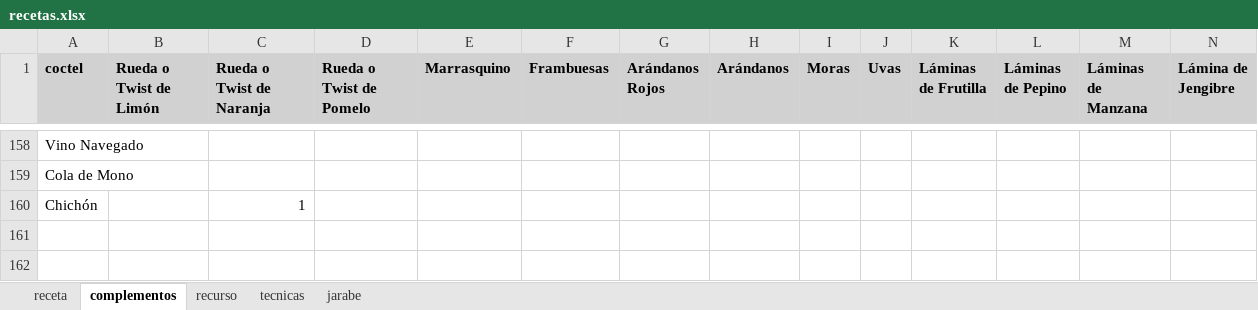
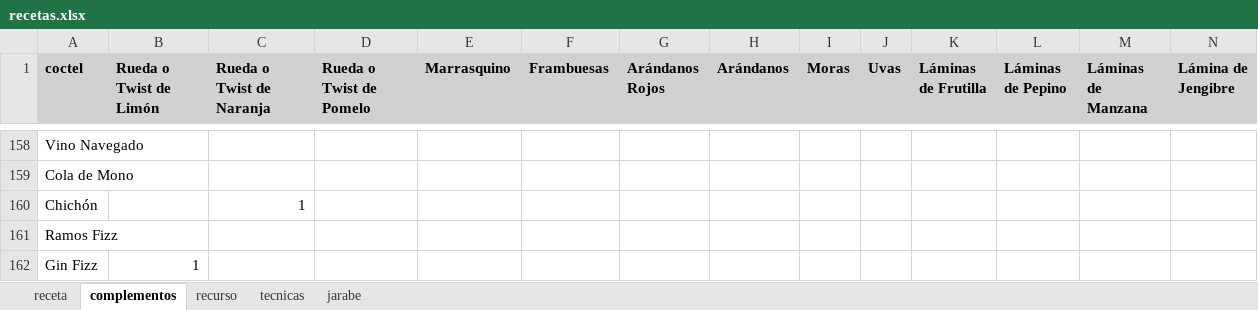
Before and after one commit to cargomir/clubdelicores, an Excel workbook: data/recetas.xlsx, sheet complementos, drawn as a sheet; only a part is shown, gaps mark what is left out; values as stored, in another font and other column widths than the file's, no borders; rows hold the shown columns only; the diff names each change by its address in the sheet, - before the commit and + after, or states it on an @@ line.

```diff
--- a/data/recetas.xlsx (sheet complementos)
+++ b/data/recetas.xlsx (sheet complementos)
+row 161: Ramos Fizz
+row 162: Gin Fizz | 1
```
Also changed, not shown: sheet receta, sheet recurso.
